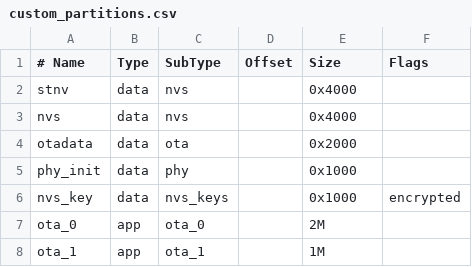
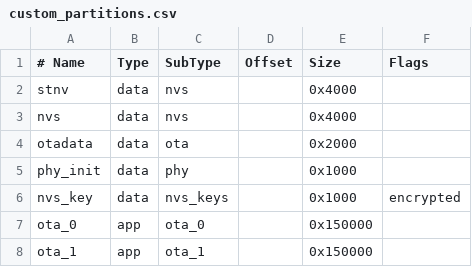
Before and after one commit to SmartThingsCommunity/st-device-sdk-c, a CSV file: example/esp32/custom_partitions.csv, drawn as a sheet.

```diff
--- a/example/esp32/custom_partitions.csv
+++ b/example/esp32/custom_partitions.csv
@@ -6,3 +6,3 @@ phy_init, data, phy,     ,        0x1000,
 nvs_key,  data, nvs_keys, ,       0x1000, encrypted
-ota_0,    app,  ota_0,   ,        2M,
-ota_1,    app,  ota_1,   ,        1M,
+ota_0,    app,  ota_0,   ,        0x150000,
+ota_1,    app,  ota_1,   ,        0x150000,
```
Also changed, not shown: 21 other files.
